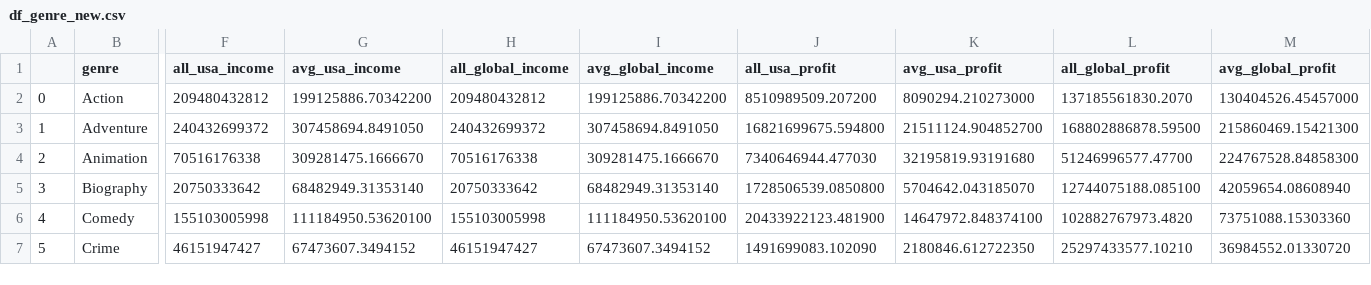
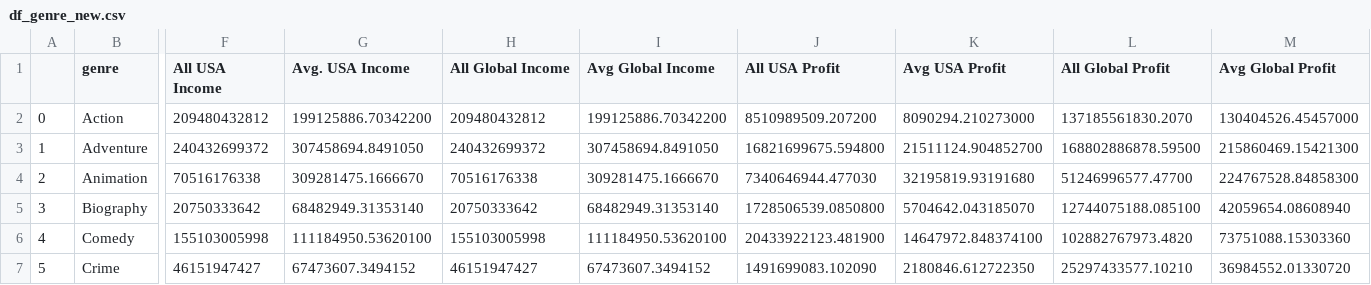
Before and after one commit to com-480-data-visualization/datavis-project-2022-bcd, a CSV file: data/df_genre_new.csv, drawn as a sheet; only a part is shown, gaps mark what is left out; the diff names each change by its address in the sheet, - before the commit and + after, or states it on an @@ line.

Commit message:
Update df_genre_new.csv

```diff
--- a/data/df_genre_new.csv
+++ b/data/df_genre_new.csv
-F1: all_usa_income
+F1: All USA Income
-G1: avg_usa_income
+G1: Avg. USA Income
-H1: all_global_income
+H1: All Global Income
-I1: avg_global_income
+I1: Avg Global Income
-J1: all_usa_profit
+J1: All USA Profit
-K1: avg_usa_profit
+K1: Avg USA Profit
-L1: all_global_profit
+L1: All Global Profit
-M1: avg_global_profit
+M1: Avg Global Profit
```
